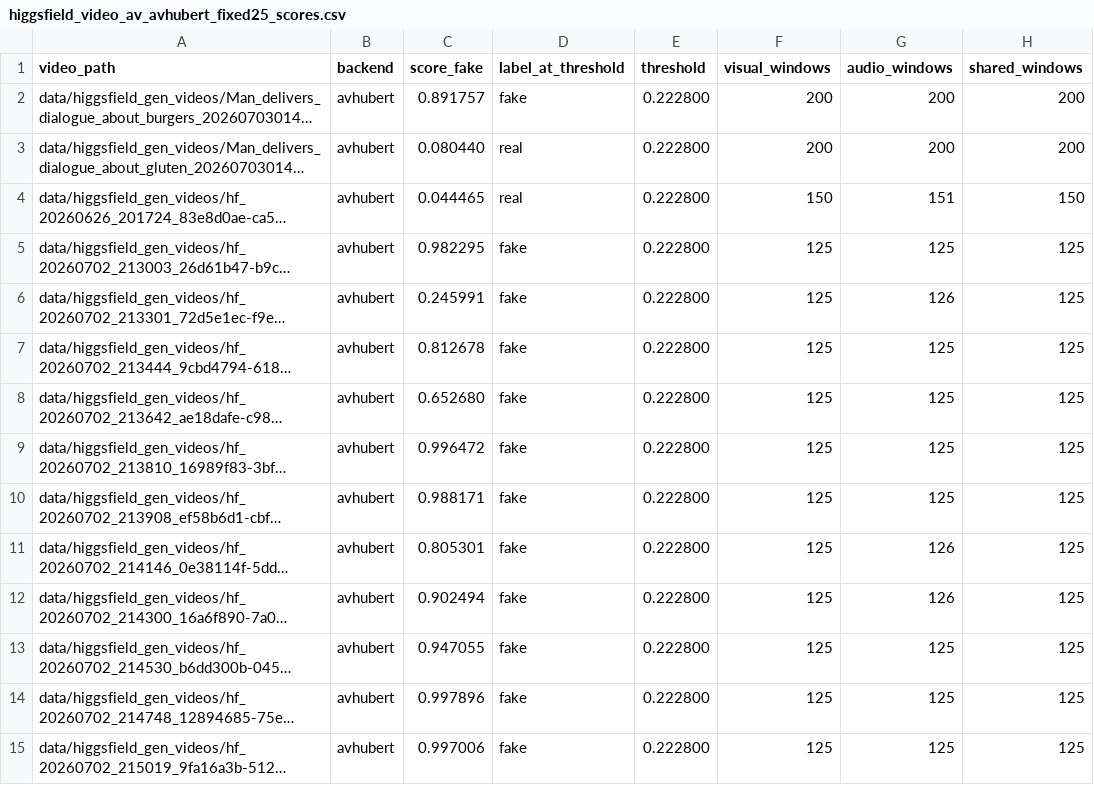
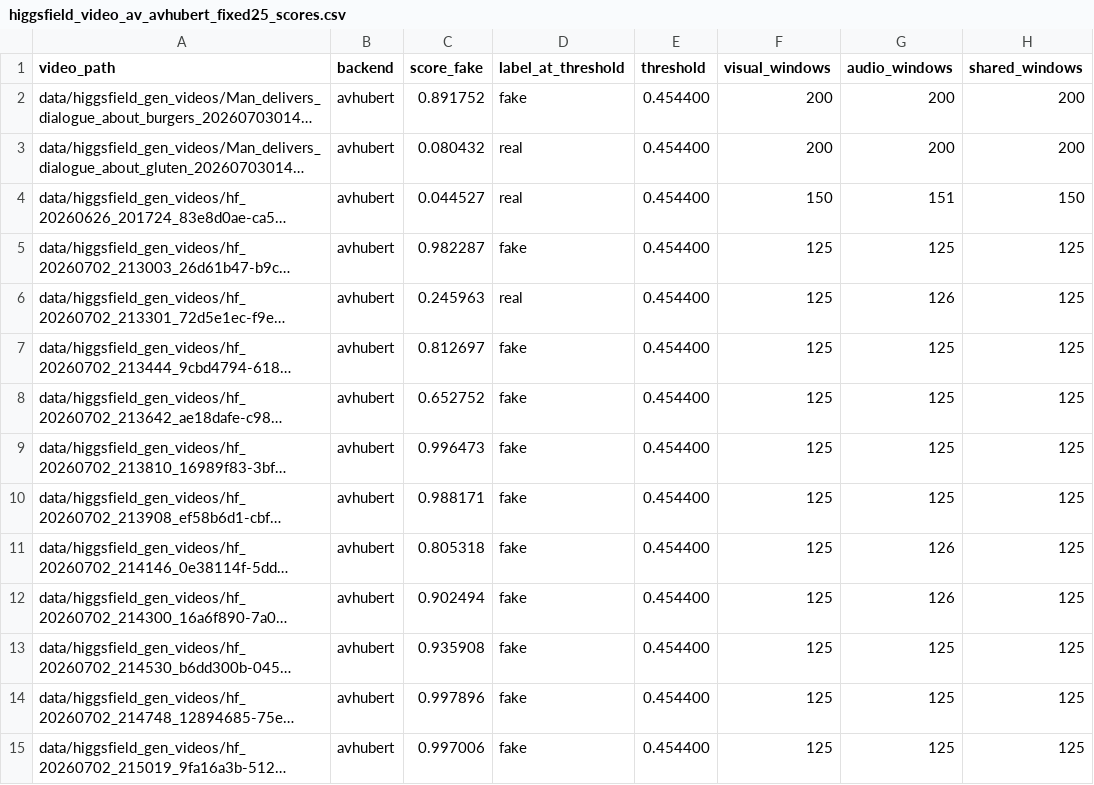
Before and after one commit to Fgram-devAI/mavosdd-audiovisual-deepfake-detection, a CSV file: report/val_eval/higgsfield_video_av_avhubert_fixed25_scores.csv, drawn as a sheet; only a part is shown; long unchanged cells end in …; the diff covers the shown part only; the diff names each change by its address in the sheet, - before the commit and + after, or states it on an @@ line.

```diff
--- a/report/val_eval/higgsfield_video_av_avhubert_fixed25_scores.csv
+++ b/report/val_eval/higgsfield_video_av_avhubert_fixed25_scores.csv
-C2 (score_fake): 0.891757
+C2 (score_fake): 0.891752
-E2:E15 (threshold): 0.222800
+E2:E15 (threshold): 0.454400
-C3 (score_fake): 0.080440
+C3 (score_fake): 0.080432
-C4 (score_fake): 0.044465
+C4 (score_fake): 0.044527
-C5 (score_fake): 0.982295
+C5 (score_fake): 0.982287
-C6 (score_fake): 0.245991
+C6 (score_fake): 0.245963
-D6 (label_at_threshold): fake
+D6 (label_at_threshold): real
-C7 (score_fake): 0.812678
+C7 (score_fake): 0.812697
-C8 (score_fake): 0.652680
+C8 (score_fake): 0.652752
-C9 (score_fake): 0.996472
+C9 (score_fake): 0.996473
-C11 (score_fake): 0.805301
+C11 (score_fake): 0.805318
-C13 (score_fake): 0.947055
+C13 (score_fake): 0.935908
```
Also changed, not shown: 112 edited cells elsewhere in this file, report/val_eval/higgsfield_video_av_syncnet_fixed25_scores.csv, 1 other file.
